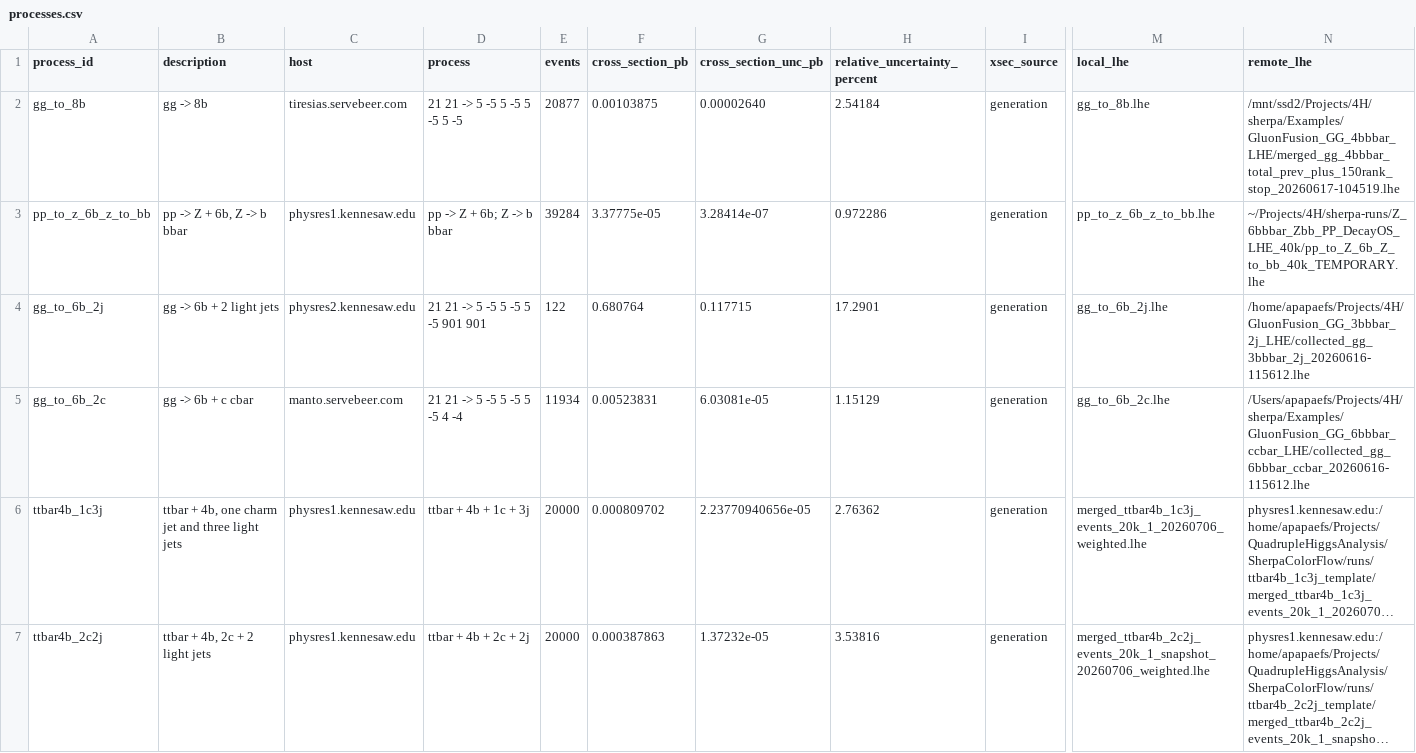
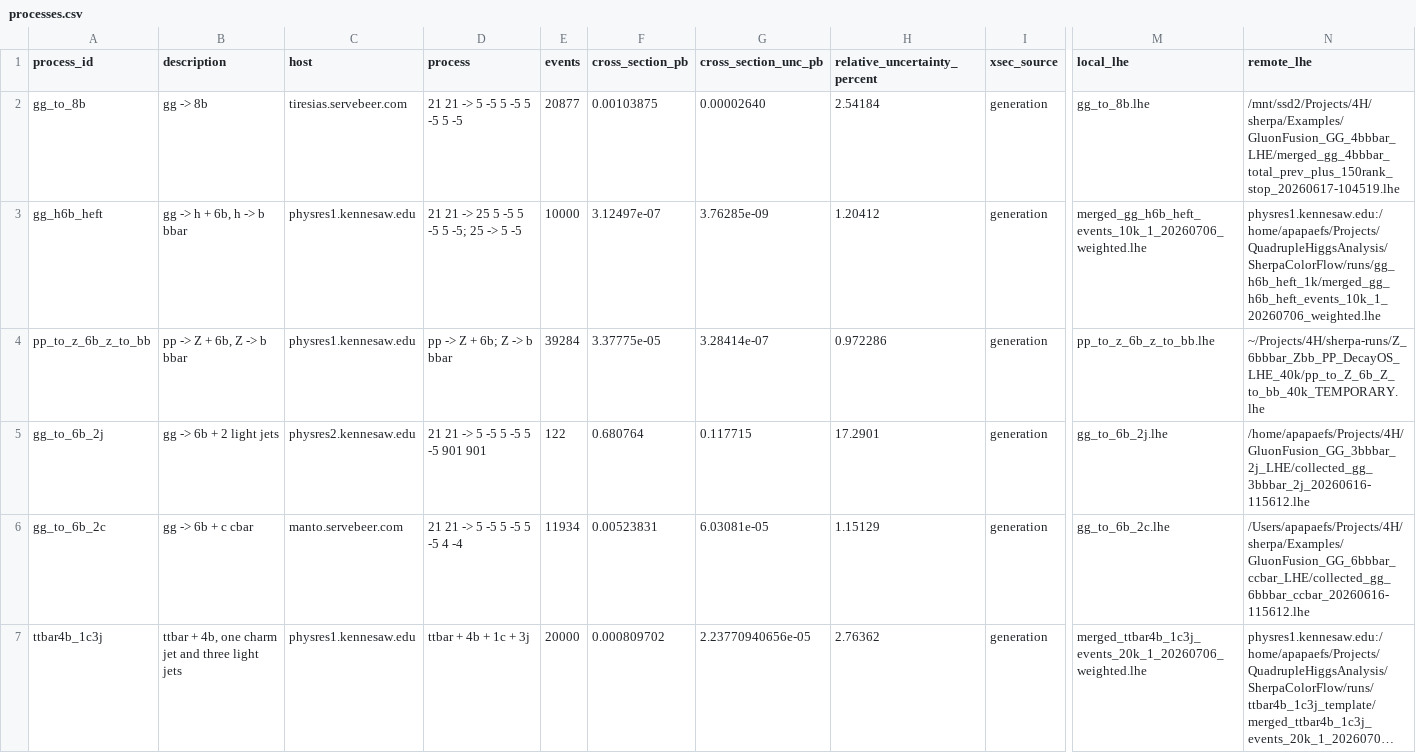
Before and after one commit to apapaefs/QuadrupleHiggsAnalysis, a CSV file: Backgrounds/processes.csv, drawn as a sheet; only a part is shown, gaps mark what is left out; the shorter side is filled out with more unchanged rows; long unchanged cells end in …; rows hold the shown columns only; the diff names each change by its address in the sheet, - before the commit and + after, or states it on an @@ line.

Commit message:
Restore h+6b background sample

```diff
--- a/Backgrounds/processes.csv
+++ b/Backgrounds/processes.csv
+row 3: gg_h6b_heft | gg -> h + 6b, h -> b bbar | physres1.kennesaw.edu | 21 21 -> 25 5 -5 5 -5 5 -5; 25 -> 5 -5 | 10000 | 3.12497e-07 | 3.76285e-09 | 1.20412 | generation | merged_gg_h6b_heft_events_10k_1_20260706_weighted.lhe | physres1.kennesaw.edu:/home/apapaefs/Projects/QuadrupleHiggsAnalysis/SherpaColorFlow/runs/gg_h6b_heft_1k/merged_gg_h6b_heft_events_10k_1_20260706_weighted.lhe
```
Also changed, not shown: 1 other file.
